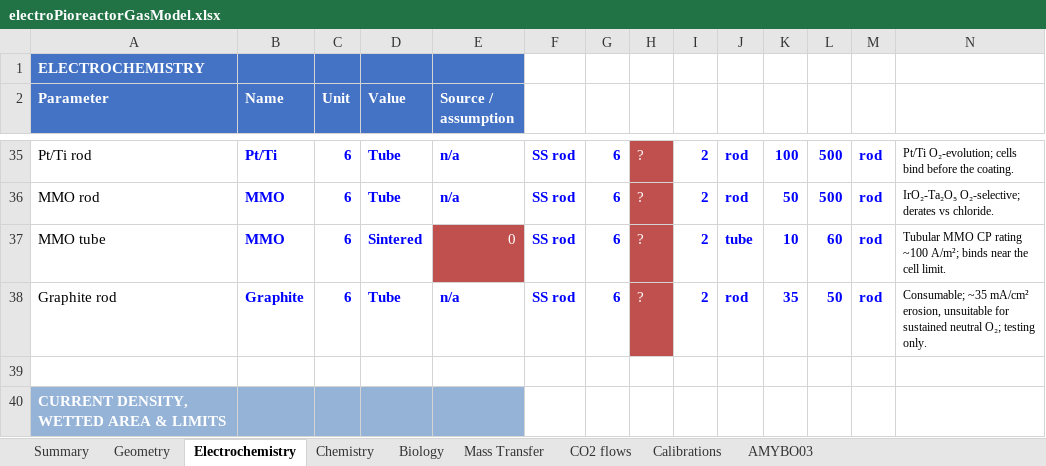
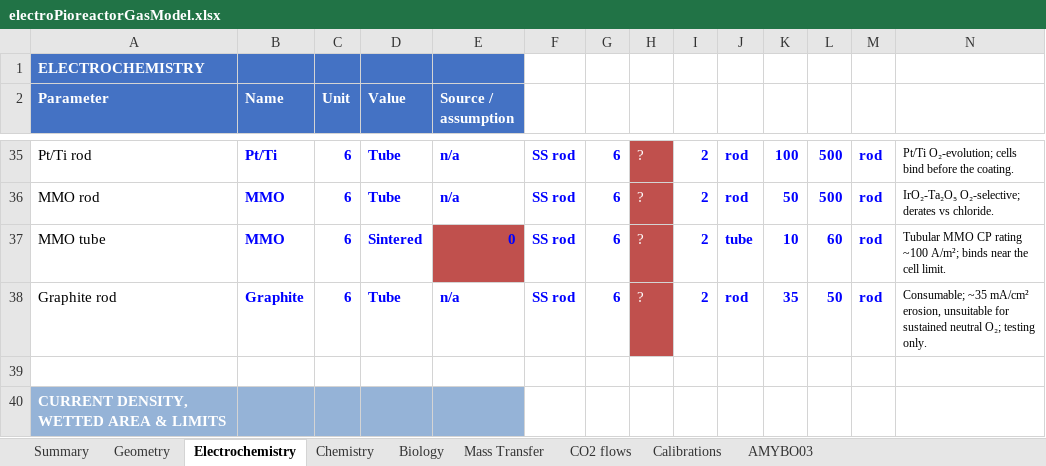
Before and after one commit to amy-bo/electroPioreactor, an Excel workbook: Media/electroPioreactorGasModel.xlsx, sheet Electrochemistry, drawn as a sheet; only a part is shown, gaps mark what is left out; values as stored, in another font and other column widths than the file's, no borders; conditional formats not drawn; the diff names each change by its address in the sheet, - before the commit and + after, or states it on an @@ line.

```diff
--- a/Media/electroPioreactorGasModel.xlsx (sheet Electrochemistry)
+++ b/Media/electroPioreactorGasModel.xlsx (sheet Electrochemistry)
@@ E37 bold: off → on, text colour: #FFFFFF → #0000FF @@
```
Also changed, not shown: sheet Summary, sheet Biology, sheet CO2 flows, sheet Calibrations, formulas that keep their value, 9 other files.
